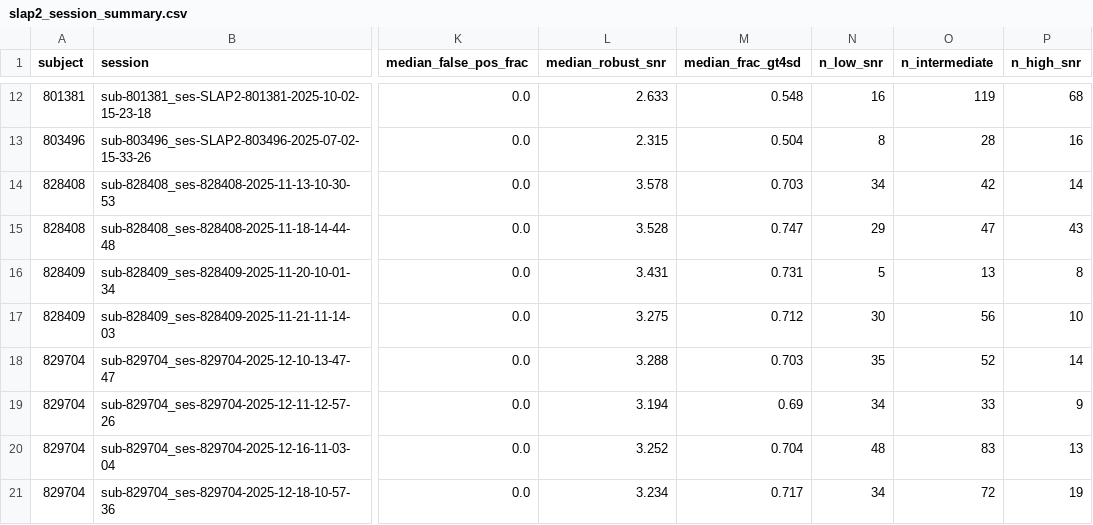
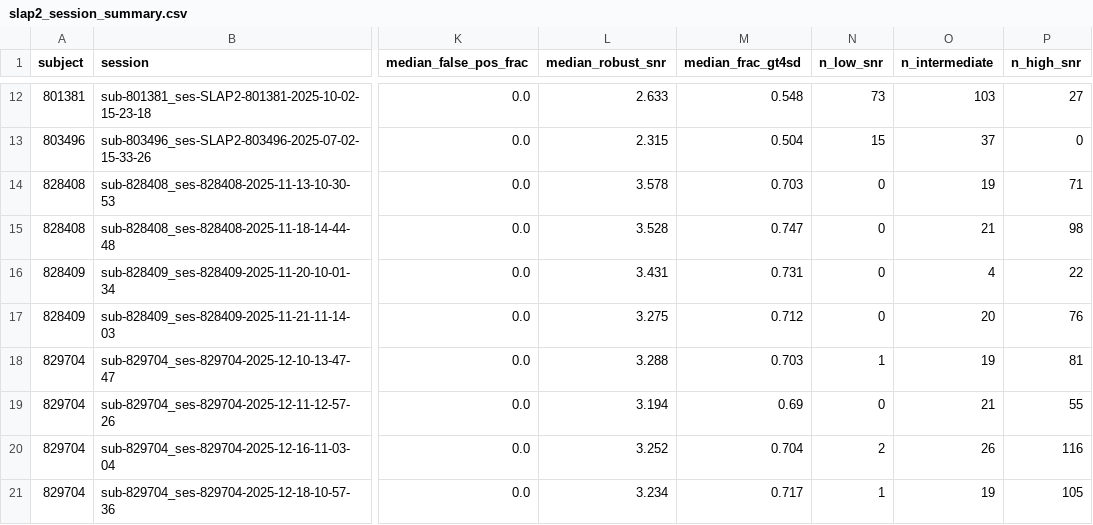
Before and after one commit to AllenNeuralDynamics/openscope_p3_data_release_paper, a CSV file: docs/notebooks/plots_figure7_slap2_glutamate/slap2_session_summary.csv, drawn as a sheet; only a part is shown, gaps mark what is left out; the diff covers the shown part only; the diff names each change by its address in the sheet, - before the commit and + after, or states it on an @@ line.

```diff
--- a/docs/notebooks/plots_figure7_slap2_glutamate/slap2_session_summary.csv
+++ b/docs/notebooks/plots_figure7_slap2_glutamate/slap2_session_summary.csv
-N12 (n_low_snr): 16
+N12 (n_low_snr): 73
-O12 (n_intermediate): 119
+O12 (n_intermediate): 103
-P12 (n_high_snr): 68
+P12 (n_high_snr): 27
-N13 (n_low_snr): 8
+N13 (n_low_snr): 15
-O13 (n_intermediate): 28
+O13 (n_intermediate): 37
-P13 (n_high_snr): 16
+P13 (n_high_snr): 0
-N14 (n_low_snr): 34
+N14 (n_low_snr): 0
-O14 (n_intermediate): 42
+O14 (n_intermediate): 19
-P14 (n_high_snr): 14
+P14 (n_high_snr): 71
-N15 (n_low_snr): 29
+N15 (n_low_snr): 0
-O15 (n_intermediate): 47
+O15 (n_intermediate): 21
-P15 (n_high_snr): 43
+P15 (n_high_snr): 98
-N16 (n_low_snr): 5
+N16 (n_low_snr): 0
-O16 (n_intermediate): 13
+O16 (n_intermediate): 4
-P16 (n_high_snr): 8
+P16 (n_high_snr): 22
-N17 (n_low_snr): 30
+N17 (n_low_snr): 0
-O17 (n_intermediate): 56
+O17 (n_intermediate): 20
-P17 (n_high_snr): 10
+P17 (n_high_snr): 76
-N18 (n_low_snr): 35
+N18 (n_low_snr): 1
-O18 (n_intermediate): 52
+O18 (n_intermediate): 19
-P18 (n_high_snr): 14
+P18 (n_high_snr): 81
-N19 (n_low_snr): 34
+N19 (n_low_snr): 0
-O19 (n_intermediate): 33
+O19 (n_intermediate): 21
-P19 (n_high_snr): 9
+P19 (n_high_snr): 55
-N20 (n_low_snr): 48
+N20 (n_low_snr): 2
-O20 (n_intermediate): 83
+O20 (n_intermediate): 26
-P20 (n_high_snr): 13
+P20 (n_high_snr): 116
-N21 (n_low_snr): 34
+N21 (n_low_snr): 1
-O21 (n_intermediate): 72
+O21 (n_intermediate): 19
-P21 (n_high_snr): 19
+P21 (n_high_snr): 105
```
Also changed, not shown: 30 edited cells elsewhere in this file, docs/notebooks/plots_figure7_slap2_glutamate/slap2_metrics_all_sessions.csv, 13 other files.
